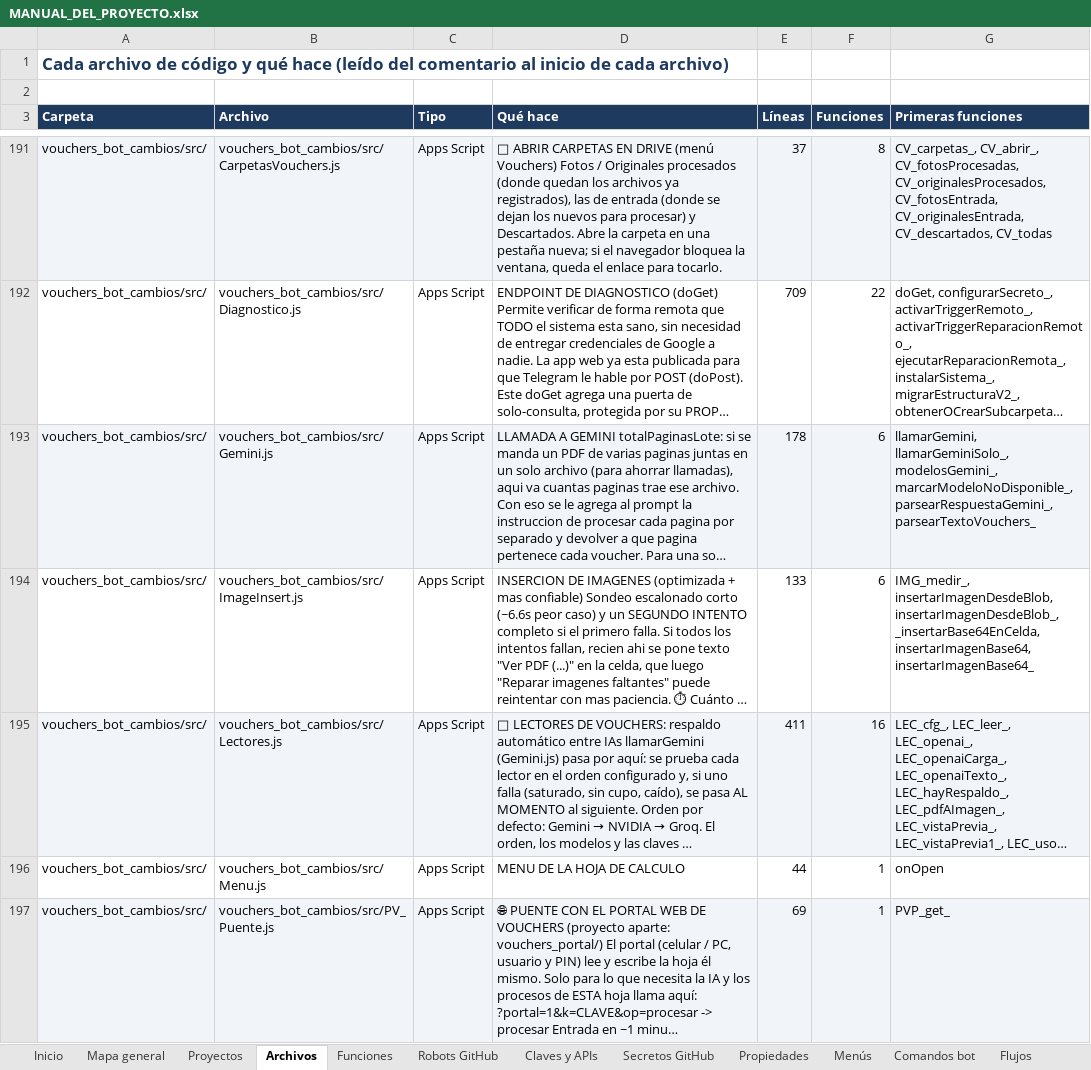
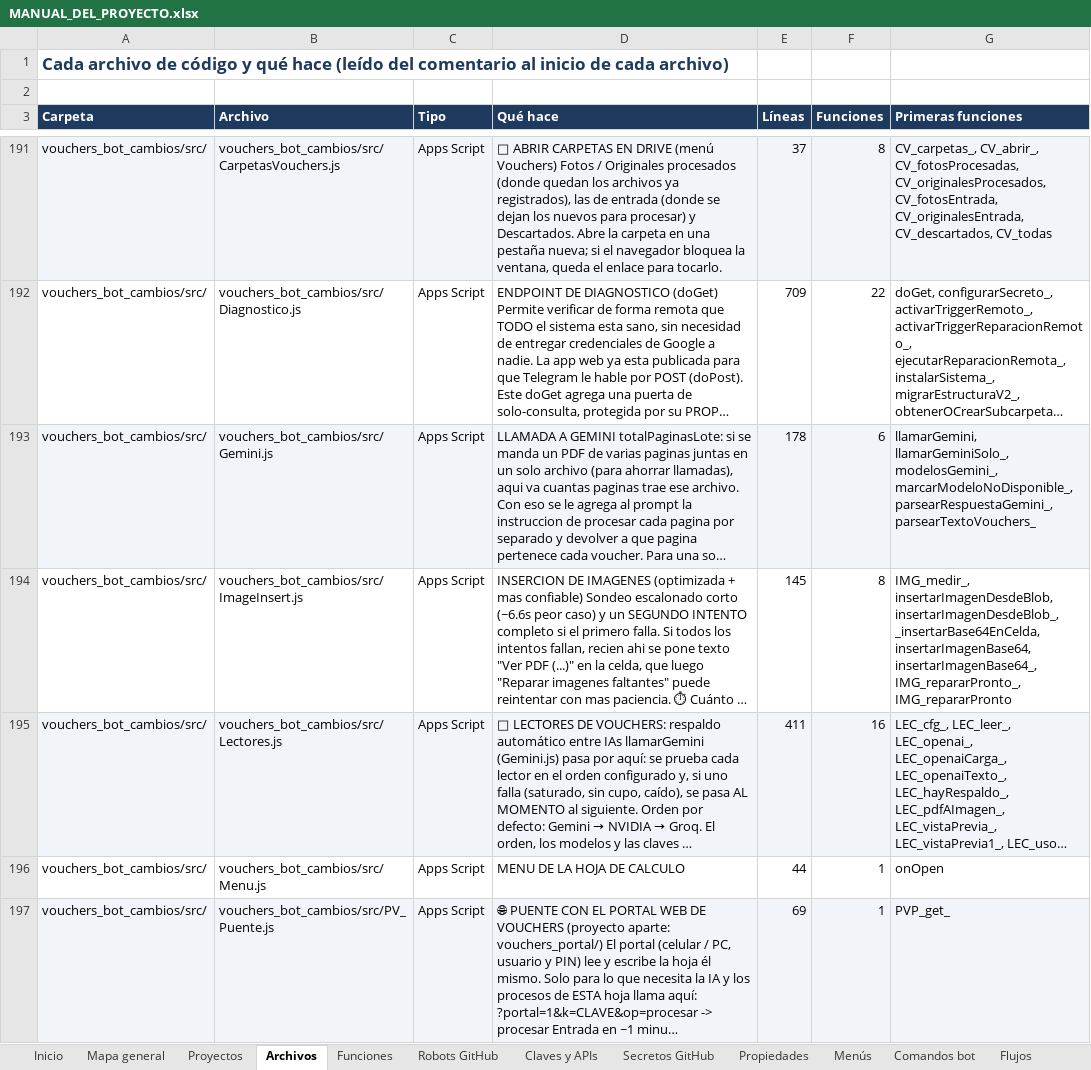
Before and after one commit to Aquivan/Claude, an Excel workbook: docs/MANUAL_DEL_PROYECTO.xlsx, sheet Archivos, drawn as a sheet; only a part is shown, gaps mark what is left out; long unchanged cells end in …; values as stored, in another font and other column widths than the file's, no borders; the diff covers the shown part only; the diff names each change by its address in the sheet, - before the commit and + after, or states it on an @@ line.

```diff
--- a/docs/MANUAL_DEL_PROYECTO.xlsx (sheet Archivos)
+++ b/docs/MANUAL_DEL_PROYECTO.xlsx (sheet Archivos)
-E194 (Líneas): 133
+E194 (Líneas): 145
-F194 (Funciones): 6
+F194 (Funciones): 8
-G194 (Primeras funciones): …_insertarBase64EnCelda, insertarImagenBase64, insertarImagenBase64_
+G194 (Primeras funciones): …_insertarBase64EnCelda, insertarImagenBase64, insertarImagenBase64_, IMG_repararPronto_, IMG_repararPronto
```
Also changed, not shown: 2 edited cells elsewhere in this sheet, sheet Funciones, sheet Historial, sheet Inicio, 4 other files.
